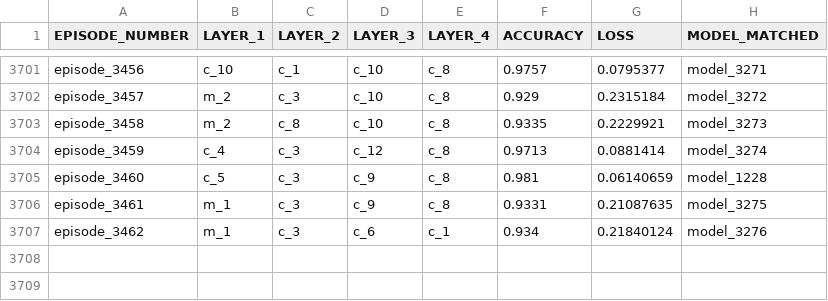
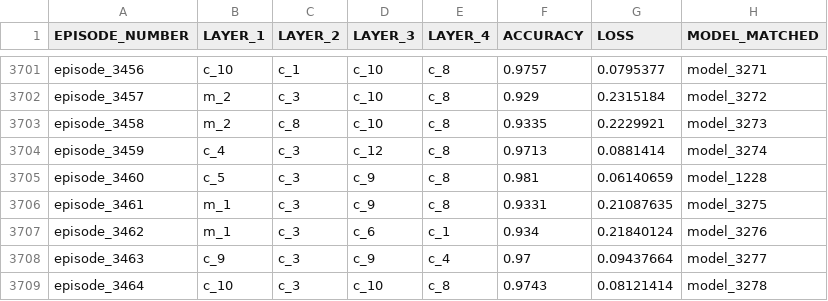
Before and after one commit to thenatzzz/PROJECT, a CSV file: MNIST_GPU/episode_mnist.csv, drawn as a sheet; only a part is shown, gaps mark what is left out.

```diff
--- a/MNIST_GPU/episode_mnist.csv
+++ b/MNIST_GPU/episode_mnist.csv
@@ -3707 +3707,3 @@ episode_3461,m_1,c_3,c_9,c_8,0.9331,0.21087635,model_3275
 episode_3462,m_1,c_3,c_6,c_1,0.934,0.21840124,model_3276
+episode_3463,c_9,c_3,c_9,c_4,0.97,0.09437664,model_3277
+episode_3464,c_10,c_3,c_10,c_8,0.9743,0.08121414,model_3278
```
Also changed, not shown: CIFAR10_GPU/COMPLETE_CIFAR10.csv, CIFAR10_GPU/episode_cifar10.csv, 3 other files.
